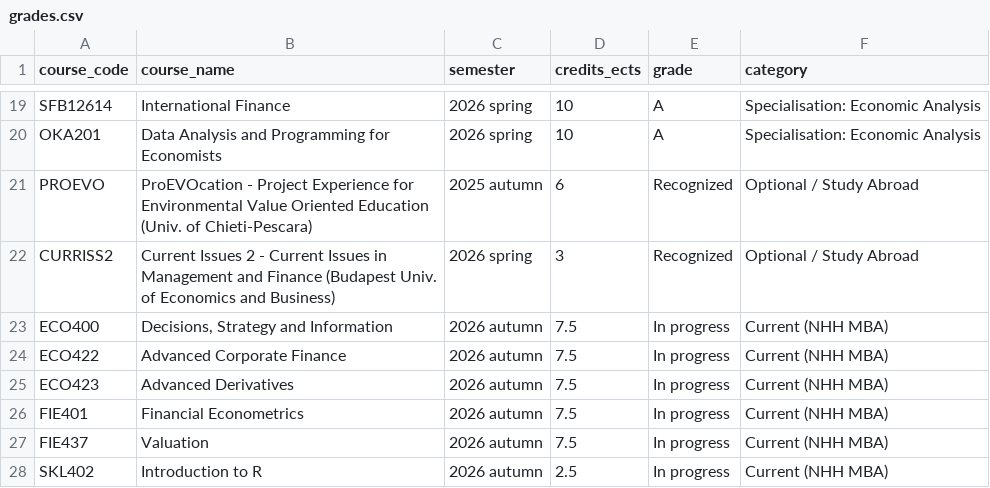
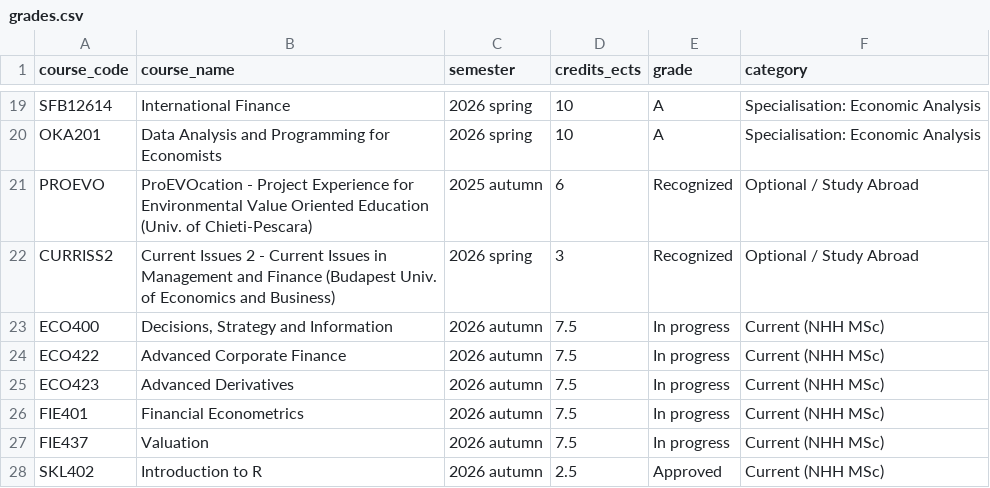
Before and after one commit to andreh0v/personal_website, a CSV file: docs/data/grades.csv, drawn as a sheet; only a part is shown, gaps mark what is left out.

```diff
--- a/docs/data/grades.csv
+++ b/docs/data/grades.csv
@@ -22,7 +22,7 @@ PROEVO,ProEVOcation - Project Experience for Environmental Value Oriented Educat
 CURRISS2,Current Issues 2 - Current Issues in Management and Finance (Budapest Univ. of Economics and Business),2026 spring,3,Recognized,Optional / Study Abroad
-ECO400,"Decisions, Strategy and Information",2026 autumn,7.5,In progress,Current (NHH MBA)
-ECO422,Advanced Corporate Finance,2026 autumn,7.5,In progress,Current (NHH MBA)
-ECO423,Advanced Derivatives,2026 autumn,7.5,In progress,Current (NHH MBA)
-FIE401,Financial Econometrics,2026 autumn,7.5,In progress,Current (NHH MBA)
-FIE437,Valuation,2026 autumn,7.5,In progress,Current (NHH MBA)
-SKL402,Introduction to R,2026 autumn,2.5,In progress,Current (NHH MBA)
+ECO400,"Decisions, Strategy and Information",2026 autumn,7.5,In progress,Current (NHH MSc)
+ECO422,Advanced Corporate Finance,2026 autumn,7.5,In progress,Current (NHH MSc)
+ECO423,Advanced Derivatives,2026 autumn,7.5,In progress,Current (NHH MSc)
+FIE401,Financial Econometrics,2026 autumn,7.5,In progress,Current (NHH MSc)
+FIE437,Valuation,2026 autumn,7.5,In progress,Current (NHH MSc)
+SKL402,Introduction to R,2026 autumn,2.5,Approved,Current (NHH MSc)
```
Also changed, not shown: docs/data/reading.csv, 8 other files.
